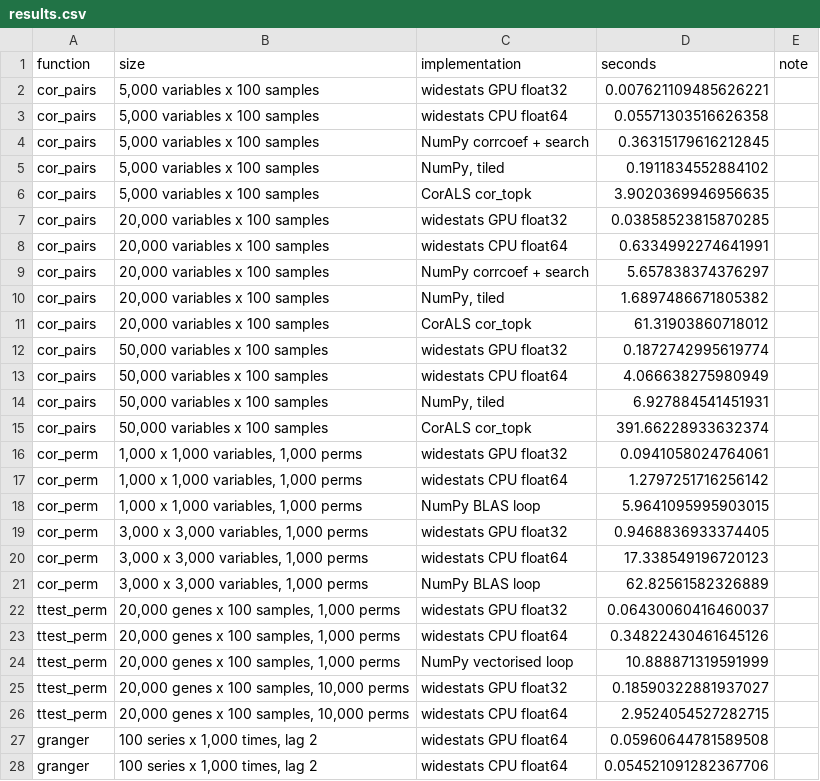
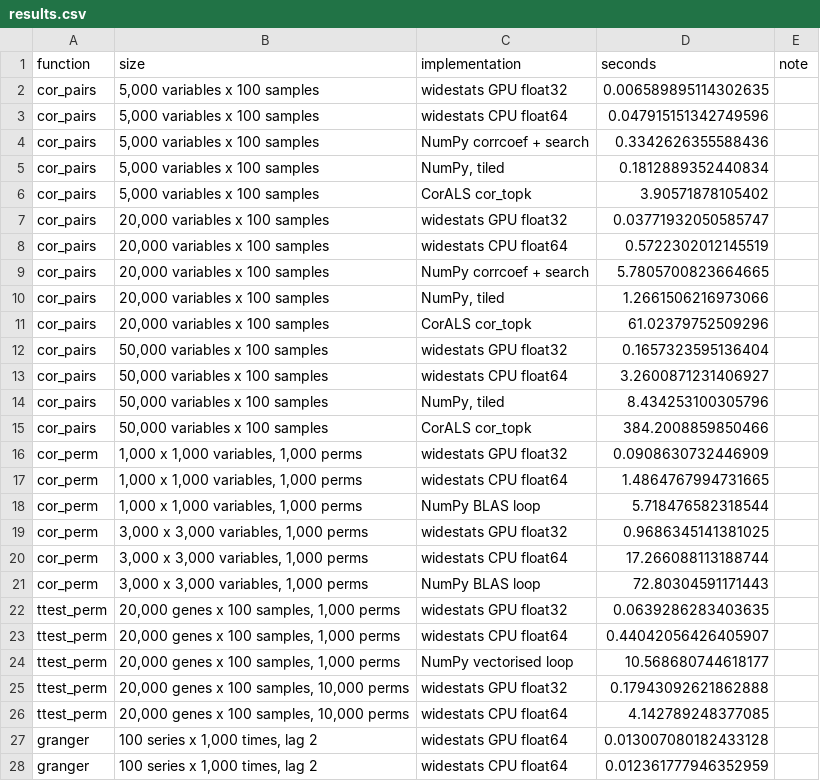
Before and after one commit to nullsatz/widestats, a CSV file: bench/results/results.csv, drawn as a sheet; only a part is shown; the diff covers the shown part only.

```diff
--- a/bench/results/results.csv
+++ b/bench/results/results.csv
@@ -1,28 +1,28 @@
 function,size,implementation,seconds,note
-cor_pairs,"5,000 variables x 100 samples",widestats GPU float32,0.007621109485626221,
-cor_pairs,"5,000 variables x 100 samples",widestats CPU float64,0.05571303516626358,
-cor_pairs,"5,000 variables x 100 samples",NumPy corrcoef + search,0.36315179616212845,
-cor_pairs,"5,000 variables x 100 samples","NumPy, tiled",0.1911834552884102,
-cor_pairs,"5,000 variables x 100 samples",CorALS cor_topk,3.9020369946956635,
-cor_pairs,"20,000 variables x 100 samples",widestats GPU float32,0.03858523815870285,
-cor_pairs,"20,000 variables x 100 samples",widestats CPU float64,0.6334992274641991,
-cor_pairs,"20,000 variables x 100 samples",NumPy corrcoef + search,5.657838374376297,
-cor_pairs,"20,000 variables x 100 samples","NumPy, tiled",1.6897486671805382,
-cor_pairs,"20,000 variables x 100 samples",CorALS cor_topk,61.31903860718012,
-cor_pairs,"50,000 variables x 100 samples",widestats GPU float32,0.1872742995619774,
-cor_pairs,"50,000 variables x 100 samples",widestats CPU float64,4.066638275980949,
-cor_pairs,"50,000 variables x 100 samples","NumPy, tiled",6.927884541451931,
-cor_pairs,"50,000 variables x 100 samples",CorALS cor_topk,391.66228933632374,
-cor_perm,"1,000 x 1,000 variables, 1,000 perms",widestats GPU float32,0.0941058024764061,
-cor_perm,"1,000 x 1,000 variables, 1,000 perms",widestats CPU float64,1.2797251716256142,
-cor_perm,"1,000 x 1,000 variables, 1,000 perms",NumPy BLAS loop,5.9641095995903015,
-cor_perm,"3,000 x 3,000 variables, 1,000 perms",widestats GPU float32,0.9468836933374405,
-cor_perm,"3,000 x 3,000 variables, 1,000 perms",widestats CPU float64,17.338549196720123,
-cor_perm,"3,000 x 3,000 variables, 1,000 perms",NumPy BLAS loop,62.82561582326889,
-ttest_perm,"20,000 genes x 100 samples, 1,000 perms",widestats GPU float32,0.06430060416460037,
-ttest_perm,"20,000 genes x 100 samples, 1,000 perms",widestats CPU float64,0.34822430461645126,
-ttest_perm,"20,000 genes x 100 samples, 1,000 perms",NumPy vectorised loop,10.888871319591999,
-ttest_perm,"20,000 genes x 100 samples, 10,000 perms",widestats GPU float32,0.18590322881937027,
-ttest_perm,"20,000 genes x 100 samples, 10,000 perms",widestats CPU float64,2.9524054527282715,
-granger,"100 series x 1,000 times, lag 2",widestats GPU float64,0.05960644781589508,
-granger,"100 series x 1,000 times, lag 2",widestats CPU float64,0.054521091282367706,
+cor_pairs,"5,000 variables x 100 samples",widestats GPU float32,0.006589895114302635,
+cor_pairs,"5,000 variables x 100 samples",widestats CPU float64,0.047915151342749596,
+cor_pairs,"5,000 variables x 100 samples",NumPy corrcoef + search,0.3342626355588436,
+cor_pairs,"5,000 variables x 100 samples","NumPy, tiled",0.1812889352440834,
+cor_pairs,"5,000 variables x 100 samples",CorALS cor_topk,3.90571878105402,
+cor_pairs,"20,000 variables x 100 samples",widestats GPU float32,0.03771932050585747,
+cor_pairs,"20,000 variables x 100 samples",widestats CPU float64,0.5722302012145519,
+cor_pairs,"20,000 variables x 100 samples",NumPy corrcoef + search,5.7805700823664665,
+cor_pairs,"20,000 variables x 100 samples","NumPy, tiled",1.2661506216973066,
+cor_pairs,"20,000 variables x 100 samples",CorALS cor_topk,61.02379752509296,
+cor_pairs,"50,000 variables x 100 samples",widestats GPU float32,0.1657323595136404,
+cor_pairs,"50,000 variables x 100 samples",widestats CPU float64,3.2600871231406927,
+cor_pairs,"50,000 variables x 100 samples","NumPy, tiled",8.434253100305796,
+cor_pairs,"50,000 variables x 100 samples",CorALS cor_topk,384.2008859850466,
+cor_perm,"1,000 x 1,000 variables, 1,000 perms",widestats GPU float32,0.0908630732446909,
+cor_perm,"1,000 x 1,000 variables, 1,000 perms",widestats CPU float64,1.4864767994731665,
+cor_perm,"1,000 x 1,000 variables, 1,000 perms",NumPy BLAS loop,5.718476582318544,
+cor_perm,"3,000 x 3,000 variables, 1,000 perms",widestats GPU float32,0.9686345141381025,
+cor_perm,"3,000 x 3,000 variables, 1,000 perms",widestats CPU float64,17.266088113188744,
+cor_perm,"3,000 x 3,000 variables, 1,000 perms",NumPy BLAS loop,72.80304591171443,
+ttest_perm,"20,000 genes x 100 samples, 1,000 perms",widestats GPU float32,0.0639286283403635,
+ttest_perm,"20,000 genes x 100 samples, 1,000 perms",widestats CPU float64,0.44042056426405907,
+ttest_perm,"20,000 genes x 100 samples, 1,000 perms",NumPy vectorised loop,10.568680744618177,
+ttest_perm,"20,000 genes x 100 samples, 10,000 perms",widestats GPU float32,0.17943092621862888,
+ttest_perm,"20,000 genes x 100 samples, 10,000 perms",widestats CPU float64,4.142789248377085,
+granger,"100 series x 1,000 times, lag 2",widestats GPU float64,0.013007080182433128,
+granger,"100 series x 1,000 times, lag 2",widestats CPU float64,0.012361777946352959,
```
Also changed, not shown: 15 edited cells elsewhere in this file, 3 other files.
